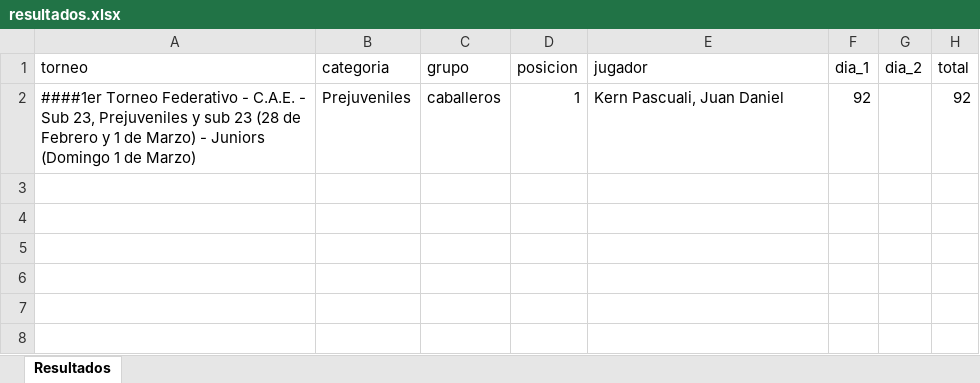
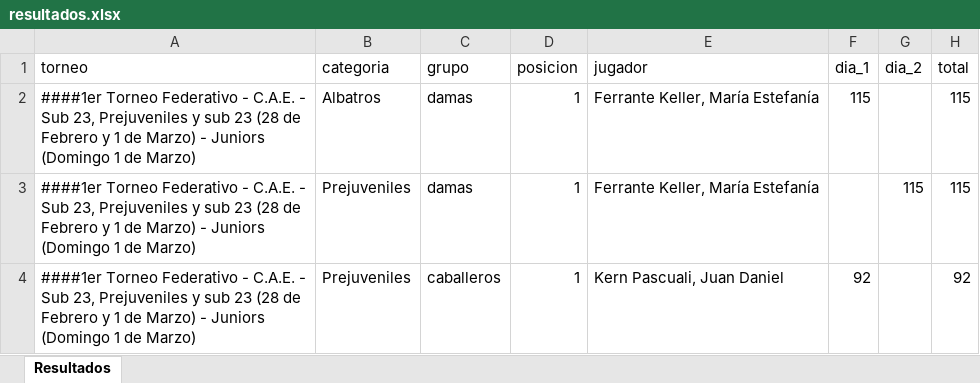
Before and after one commit to enriqueif/resultadosfeg, an Excel workbook: docs/resultados.xlsx, sheet Resultados, drawn as a sheet; values as stored, in another font and other column widths than the file's, no borders; the diff names each change by its address in the sheet, - before the commit and + after, or states it on an @@ line.

Commit message:
Update resultados - 2026-02-28 15:47:20

```diff
--- a/docs/resultados.xlsx (sheet Resultados)
+++ b/docs/resultados.xlsx (sheet Resultados)
+row 2: ####1er Torneo Federativo - C.A.E. - Sub 23, Prejuveniles y sub 23 (28 de Febrero y 1 de Marzo) - Juniors (Domingo 1 de Marzo) | Albatros | damas | 1 | Ferrante Keller, María Estefanía | 115 |  | 115
+row 3: ####1er Torneo Federativo - C.A.E. - Sub 23, Prejuveniles y sub 23 (28 de Febrero y 1 de Marzo) - Juniors (Domingo 1 de Marzo) | Prejuveniles | damas | 1 | Ferrante Keller, María Estefanía |  | 115 | 115
```
Also changed, not shown: 2 other files.
